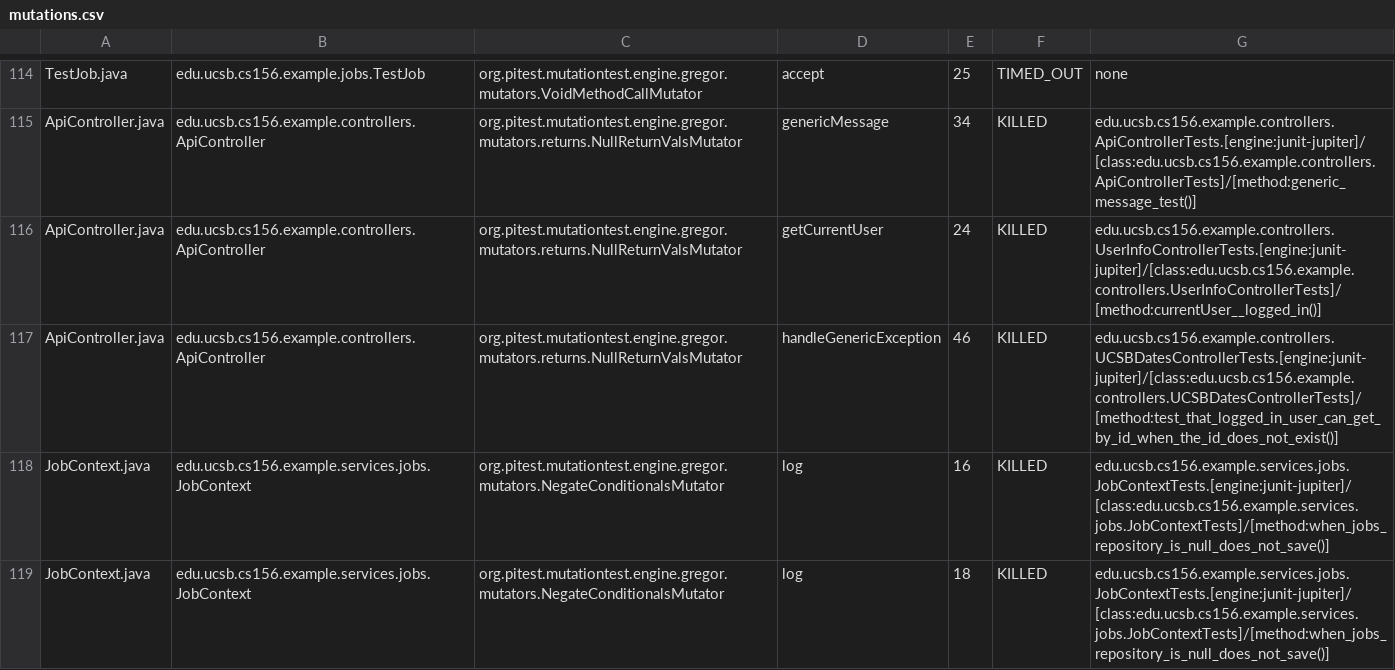
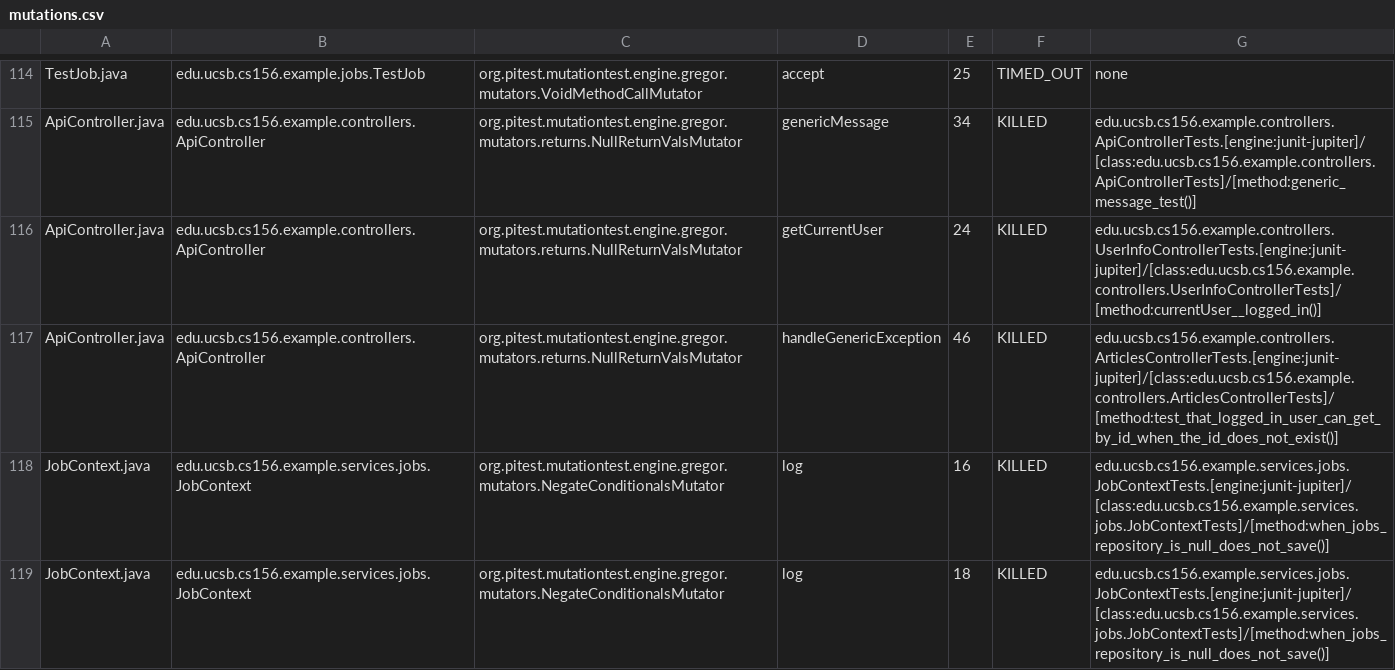
Before and after one commit to ucsb-cs156-f25/team02-f25-10, a CSV file: prs/97/pitest/mutations.csv, drawn as a sheet; only a part is shown, gaps mark what is left out.

Commit message:
Deploying to gh-pages from @ ucsb-cs156-f25/team02-f25-10@e7a0d5a50ded3683673071fb5efde876eb6576ee 🚀

```diff
--- a/prs/97/pitest/mutations.csv
+++ b/prs/97/pitest/mutations.csv
@@ -116,3 +116,3 @@ ApiController.java,edu.ucsb.cs156.example.controllers.ApiController,org.pitest.m
 ApiController.java,edu.ucsb.cs156.example.controllers.ApiController,org.pitest.mutationtest.engine.gregor.mutators.returns.NullReturnValsMutator,getCurrentUser,24,KILLED,edu.ucsb.cs156.example.controllers.UserInfoControllerTests.[engine:junit-jupiter]/[class:edu.ucsb.cs156.example.controllers.UserInfoControllerTests]/[method:currentUser__logged_in()]
-ApiController.java,edu.ucsb.cs156.example.controllers.ApiController,org.pitest.mutationtest.engine.gregor.mutators.returns.NullReturnValsMutator,handleGenericException,46,KILLED,edu.ucsb.cs156.example.controllers.UCSBDatesControllerTests.[engine:junit-jupiter]/[class:edu.ucsb.cs156.example.controllers.UCSBDatesControllerTests]/[method:test_that_logged_in_user_can_get_by_id_when_the_id_does_not_exist()]
+ApiController.java,edu.ucsb.cs156.example.controllers.ApiController,org.pitest.mutationtest.engine.gregor.mutators.returns.NullReturnValsMutator,handleGenericException,46,KILLED,edu.ucsb.cs156.example.controllers.ArticlesControllerTests.[engine:junit-jupiter]/[class:edu.ucsb.cs156.example.controllers.ArticlesControllerTests]/[method:test_that_logged_in_user_can_get_by_id_when_the_id_does_not_exist()]
 JobContext.java,edu.ucsb.cs156.example.services.jobs.JobContext,org.pitest.mutationtest.engine.gregor.mutators.NegateConditionalsMutator,log,16,KILLED,edu.ucsb.cs156.example.services.jobs.JobContextTests.[engine:junit-jupiter]/[class:edu.ucsb.cs156.example.services.jobs.JobContextTests]/[method:when_jobs_repository_is_null_does_not_save()]
```
Also changed, not shown: 17 other files.
